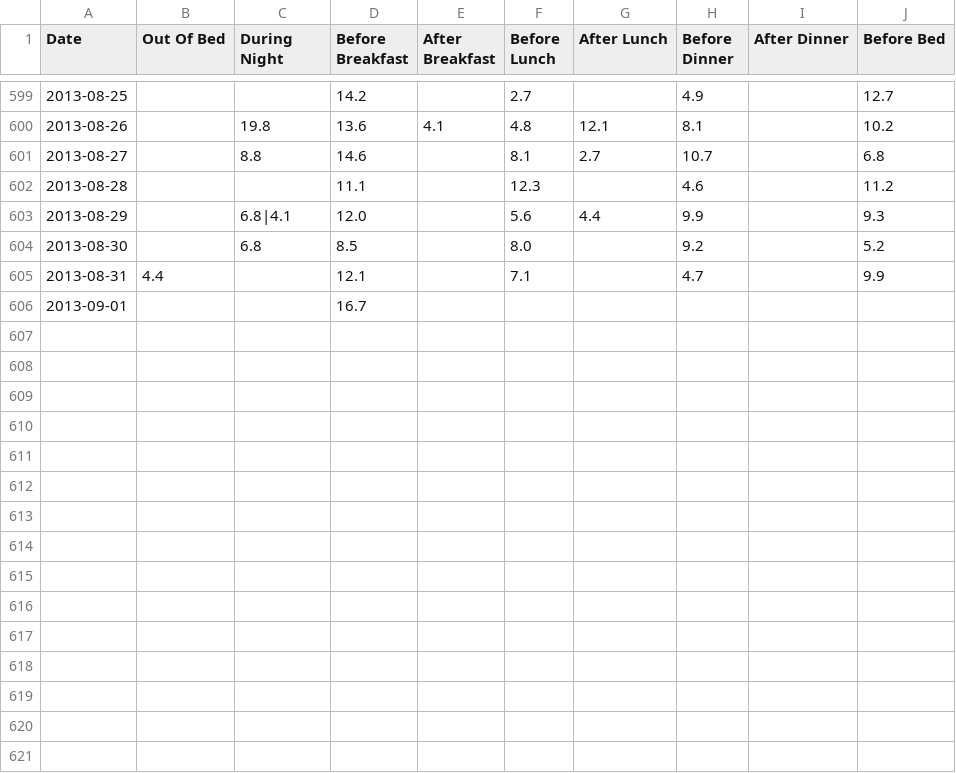
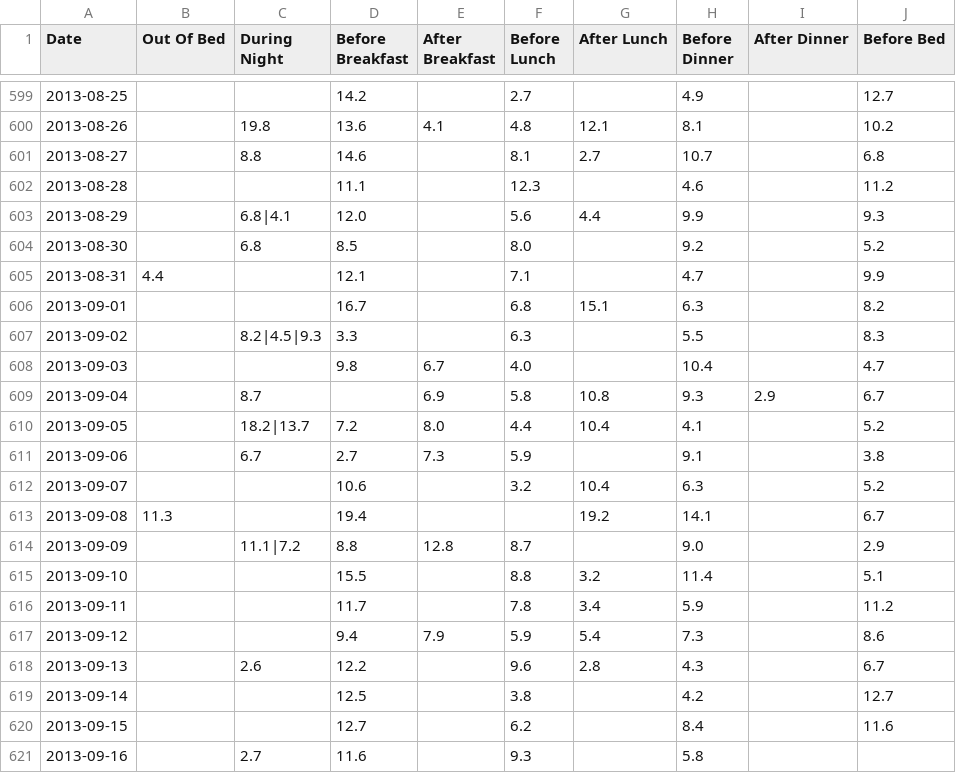
Before and after one commit to derekjohnson99/Diabetes, a CSV file: test.csv, drawn as a sheet; only a part is shown, gaps mark what is left out.

```diff
--- a/test.csv
+++ b/test.csv
@@ -605,2 +605,17 @@ Date,Out Of Bed,During Night,Before Breakfast,After Breakfast,Before Lunch,After
 2013-08-31,4.4,,12.1,,7.1,,4.7,,9.9
-2013-09-01,,,16.7,,,,,,
+2013-09-01,,,16.7,,6.8,15.1,6.3,,8.2
+2013-09-02,,8.2|4.5|9.3,3.3,,6.3,,5.5,,8.3
+2013-09-03,,,9.8,6.7,4.0,,10.4,,4.7
+2013-09-04,,8.7,,6.9,5.8,10.8,9.3,2.9,6.7
+2013-09-05,,18.2|13.7,7.2,8.0,4.4,10.4,4.1,,5.2
+2013-09-06,,6.7,2.7,7.3,5.9,,9.1,,3.8
+2013-09-07,,,10.6,,3.2,10.4,6.3,,5.2
+2013-09-08,11.3,,19.4,,,19.2,14.1,,6.7
+2013-09-09,,11.1|7.2,8.8,12.8,8.7,,9.0,,2.9
+2013-09-10,,,15.5,,8.8,3.2,11.4,,5.1
+2013-09-11,,,11.7,,7.8,3.4,5.9,,11.2
+2013-09-12,,,9.4,7.9,5.9,5.4,7.3,,8.6
+2013-09-13,,2.6,12.2,,9.6,2.8,4.3,,6.7
+2013-09-14,,,12.5,,3.8,,4.2,,12.7
+2013-09-15,,,12.7,,6.2,,8.4,,11.6
+2013-09-16,,2.7,11.6,,9.3,,5.8,,
```
Also changed, not shown: 1 other file.
